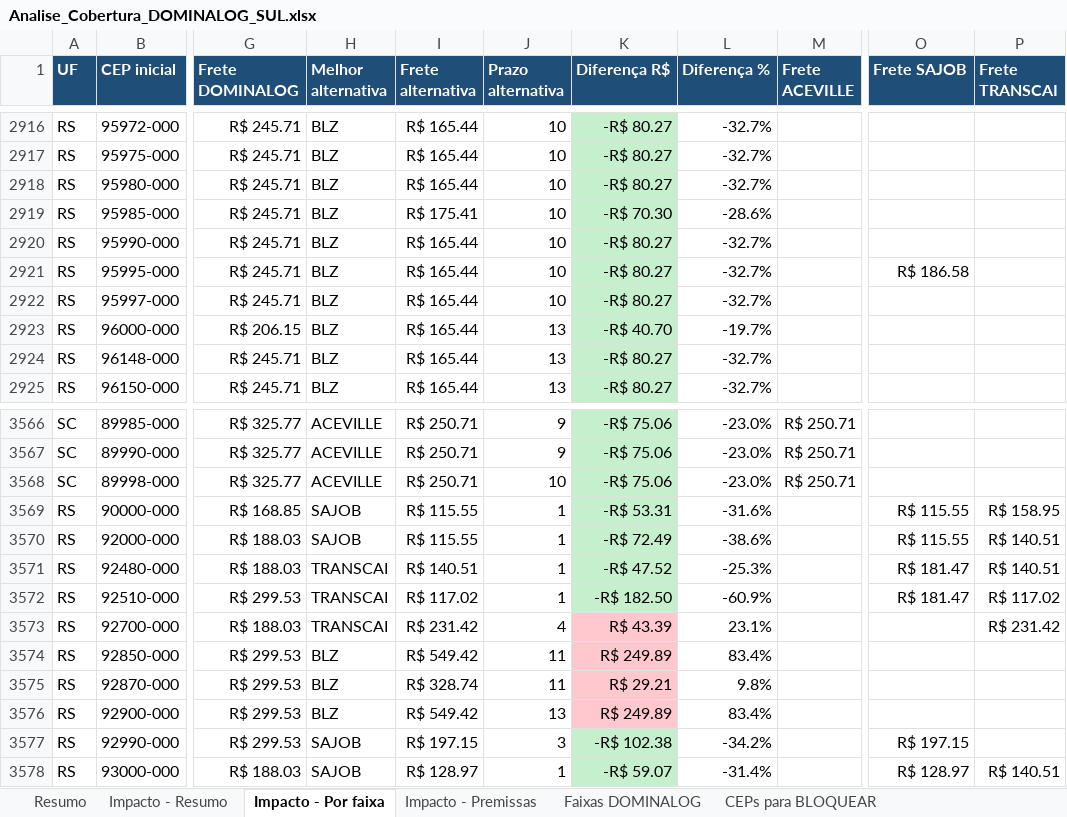
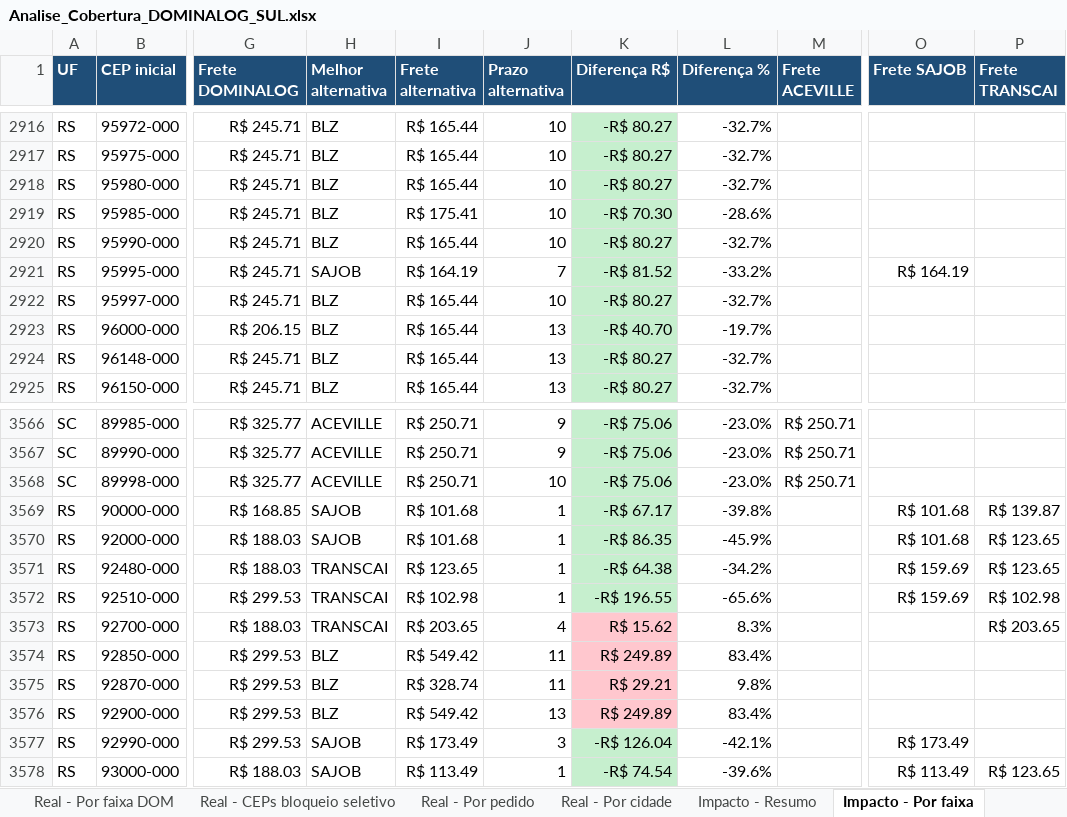
Before and after one commit to danielmichelonjr-ai/PROJETOS, an Excel workbook: Analise_Cobertura_DOMINALOG_SUL.xlsx, sheet Impacto - Por faixa, drawn as a sheet; only a part is shown, gaps mark what is left out; values as stored, in another font and other column widths than the file's, no borders; the diff covers the shown part only; the diff names each change by its address in the sheet, - before the commit and + after, or states it on an @@ line.

```diff
--- a/Analise_Cobertura_DOMINALOG_SUL.xlsx (sheet Impacto - Por faixa)
+++ b/Analise_Cobertura_DOMINALOG_SUL.xlsx (sheet Impacto - Por faixa)
+sheet tab: Real - Por faixa DOM
+sheet tab: Real - CEPs bloqueio seletivo
+sheet tab: Real - Por pedido
+sheet tab: Real - Por cidade
-H2921 (Melhor alternativa): BLZ
+H2921 (Melhor alternativa): SAJOB
-I2921 (Frete alternativa): R$ 165.44
+I2921 (Frete alternativa): R$ 164.19
-J2921 (Prazo alternativa): 10
+J2921 (Prazo alternativa): 7
-K2921 (Diferença R$): -R$ 80.27
+K2921 (Diferença R$): -R$ 81.52
-L2921 (Diferença %): -32.7%
+L2921 (Diferença %): -33.2%
-O2921 (Frete SAJOB): R$ 186.58
+O2921 (Frete SAJOB): R$ 164.19
-I3569:I3570 (Frete alternativa): R$ 115.55
+I3569:I3570 (Frete alternativa): R$ 101.68
-K3569 (Diferença R$): -R$ 53.31
+K3569 (Diferença R$): -R$ 67.17
-L3569 (Diferença %): -31.6%
+L3569 (Diferença %): -39.8%
-O3569:O3570 (Frete SAJOB): R$ 115.55
+O3569:O3570 (Frete SAJOB): R$ 101.68
-P3569 (Frete TRANSCAI): R$ 158.95
+P3569 (Frete TRANSCAI): R$ 139.87
-K3570 (Diferença R$): -R$ 72.49
+K3570 (Diferença R$): -R$ 86.35
-L3570 (Diferença %): -38.6%
+L3570 (Diferença %): -45.9%
-P3570:P3571 (Frete TRANSCAI): R$ 140.51
+P3570:P3571 (Frete TRANSCAI): R$ 123.65
-I3571 (Frete alternativa): R$ 140.51
+I3571 (Frete alternativa): R$ 123.65
-K3571 (Diferença R$): -R$ 47.52
+K3571 (Diferença R$): -R$ 64.38
-L3571 (Diferença %): -25.3%
+L3571 (Diferença %): -34.2%
-O3571:O3572 (Frete SAJOB): R$ 181.47
+O3571:O3572 (Frete SAJOB): R$ 159.69
-I3572 (Frete alternativa): R$ 117.02
+I3572 (Frete alternativa): R$ 102.98
-K3572 (Diferença R$): -R$ 182.50
+K3572 (Diferença R$): -R$ 196.55
-L3572 (Diferença %): -60.9%
+L3572 (Diferença %): -65.6%
-P3572 (Frete TRANSCAI): R$ 117.02
+P3572 (Frete TRANSCAI): R$ 102.98
-I3573 (Frete alternativa): R$ 231.42
+I3573 (Frete alternativa): R$ 203.65
-K3573 (Diferença R$): R$ 43.39
+K3573 (Diferença R$): R$ 15.62
-L3573 (Diferença %): 23.1%
+L3573 (Diferença %): 8.3%
-P3573 (Frete TRANSCAI): R$ 231.42
+P3573 (Frete TRANSCAI): R$ 203.65
-I3577 (Frete alternativa): R$ 197.15
+I3577 (Frete alternativa): R$ 173.49
-K3577 (Diferença R$): -R$ 102.38
+K3577 (Diferença R$): -R$ 126.04
-L3577 (Diferença %): -34.2%
+L3577 (Diferença %): -42.1%
-O3577 (Frete SAJOB): R$ 197.15
+O3577 (Frete SAJOB): R$ 173.49
-I3578 (Frete alternativa): R$ 128.97
+I3578 (Frete alternativa): R$ 113.49
-K3578 (Diferença R$): -R$ 59.07
+K3578 (Diferença R$): -R$ 74.54
-L3578 (Diferença %): -31.4%
+L3578 (Diferença %): -39.6%
-O3578 (Frete SAJOB): R$ 128.97
+O3578 (Frete SAJOB): R$ 113.49
-P3578 (Frete TRANSCAI): R$ 140.51
+P3578 (Frete TRANSCAI): R$ 123.65
```
Also changed, not shown: 1311 edited cells elsewhere in this sheet, sheet Impacto - Resumo, other sheet tabs.
